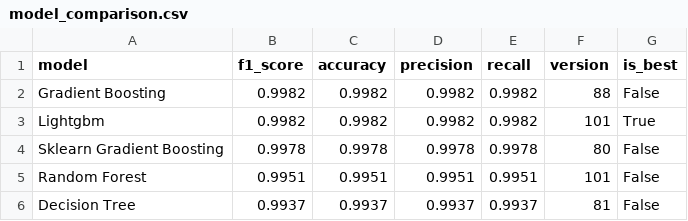
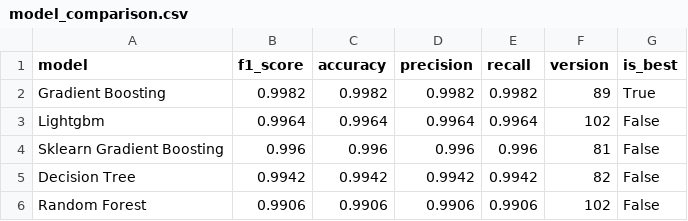
Before and after one commit to saqibahmadsiddiqui/aqi-forecasting-system, a CSV file: data/processed/model_comparison.csv, drawn as a sheet.

```diff
--- a/data/processed/model_comparison.csv
+++ b/data/processed/model_comparison.csv
@@ -1,6 +1,6 @@
 model,f1_score,accuracy,precision,recall,version,is_best
-Gradient Boosting,0.9982,0.9982,0.9982,0.9982,88,False
-Lightgbm,0.9982,0.9982,0.9982,0.9982,101,True
-Sklearn Gradient Boosting,0.9978,0.9978,0.9978,0.9978,80,False
-Random Forest,0.9951,0.9951,0.9951,0.9951,101,False
-Decision Tree,0.9937,0.9937,0.9937,0.9937,81,False
+Gradient Boosting,0.9982,0.9982,0.9982,0.9982,89,True
+Lightgbm,0.9964,0.9964,0.9964,0.9964,102,False
+Sklearn Gradient Boosting,0.996,0.996,0.996,0.996,81,False
+Decision Tree,0.9942,0.9942,0.9942,0.9942,82,False
+Random Forest,0.9906,0.9906,0.9906,0.9906,102,False
```
Also changed, not shown: data/processed/latest_predictions.csv.
